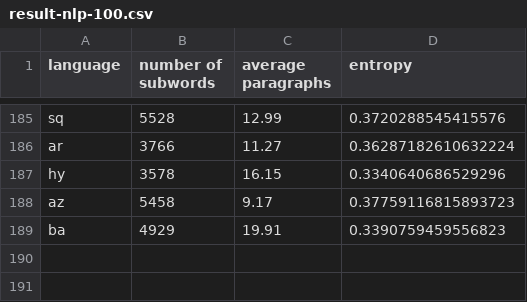
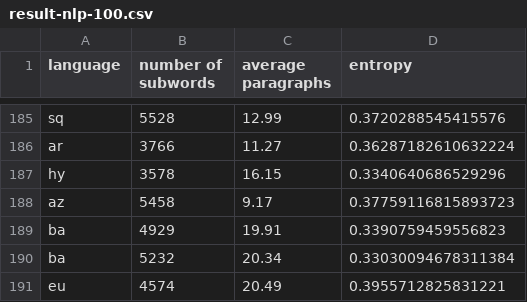
Before and after one commit to takuto-nakayama/subword-polysemy, a CSV file: result/nlp-100/result-nlp-100.csv, drawn as a sheet; only a part is shown, gaps mark what is left out; the diff names each change by its address in the sheet, - before the commit and + after, or states it on an @@ line.

```diff
--- a/result/nlp-100/result-nlp-100.csv
+++ b/result/nlp-100/result-nlp-100.csv
+row 190: ba | 5232 | 20.34 | 0.33030094678311384
+row 191: eu | 4574 | 20.49 | 0.3955712825831221
```
Also changed, not shown: result/nlp-100/title-nlp-100.csv, 2 other files.
